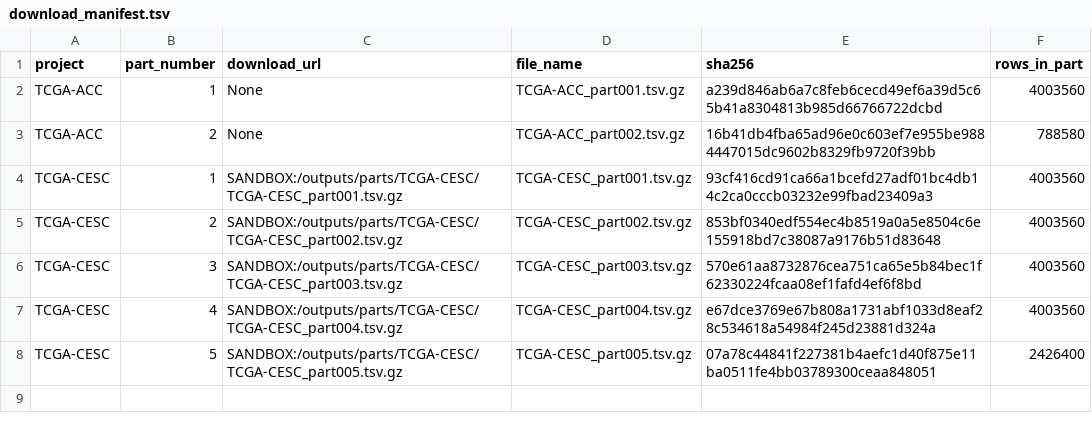
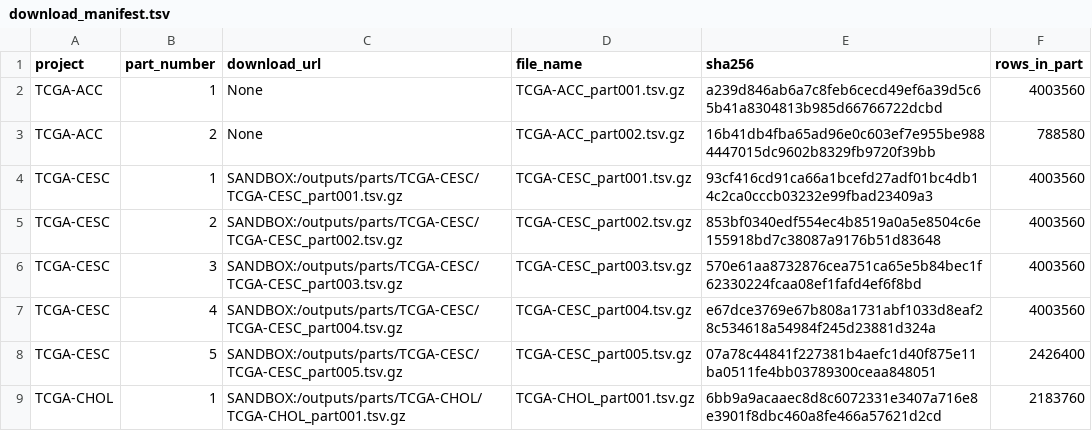
Before and after one commit to emailforgabrielle-commits/tcga-expression-rebuild-receipts, a TSV file: download_manifest.tsv, drawn as a sheet.

Commit message:
update: download manifest

```diff
--- a/download_manifest.tsv
+++ b/download_manifest.tsv
@@ -8 +8,2 @@ TCGA-CESC	4	SANDBOX:/outputs/parts/TCGA-CESC/TCGA-CESC_part004.tsv.gz	TCGA-CESC_
 TCGA-CESC	5	SANDBOX:/outputs/parts/TCGA-CESC/TCGA-CESC_part005.tsv.gz	TCGA-CESC_part005.tsv.gz	07a78c44841f227381b4aefc1d40f875e11ba0511fe4bb03789300ceaa848051	2426400
+TCGA-CHOL	1	SANDBOX:/outputs/parts/TCGA-CHOL/TCGA-CHOL_part001.tsv.gz	TCGA-CHOL_part001.tsv.gz	6bb9a9acaaec8d8c6072331e3407a716e8e3901f8dbc460a8fe466a57621d2cd	2183760
```
